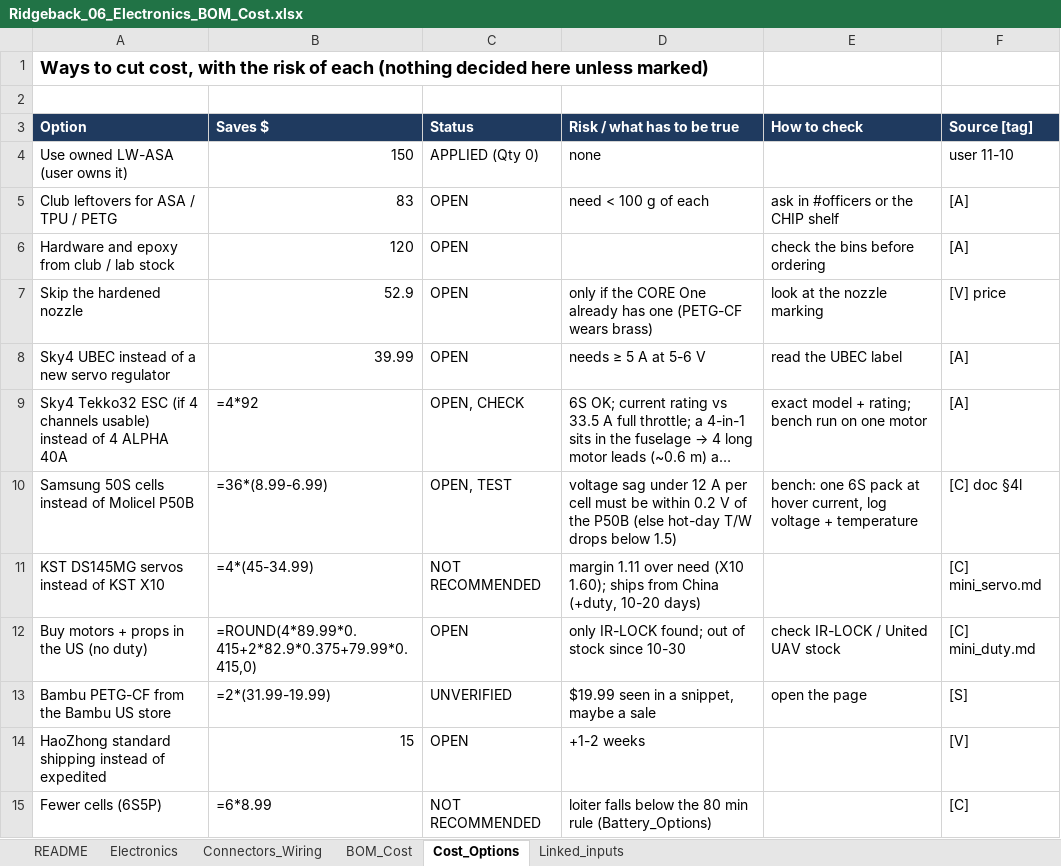
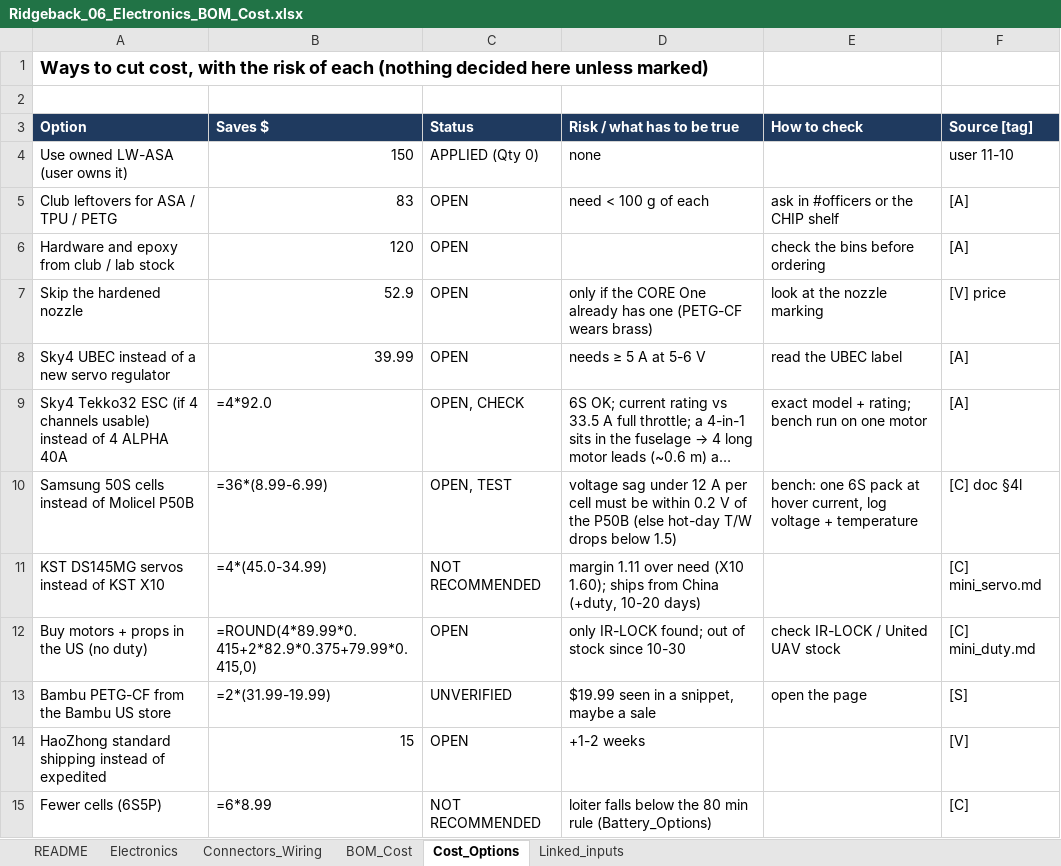
Before and after one commit to Stanford-SkyRunners/ridgeback-design, an Excel workbook: docs/sheets/Ridgeback_06_Electronics_BOM_Cost.xlsx, sheet Cost_Options, drawn as a sheet; long unchanged cells end in …; values as stored, in another font and other column widths than the file's, no borders; formulas without a stored value are shown as written; the diff names each change by its address in the sheet, - before the commit and + after, or states it on an @@ line.

Commit message:
Editable data: parts in data/parts.toml, design inputs in data/inputs.toml; GitHub rebuilds sheets and site on every save; Edit links on each part

```diff
--- a/docs/sheets/Ridgeback_06_Electronics_BOM_Cost.xlsx (sheet Cost_Options)
+++ b/docs/sheets/Ridgeback_06_Electronics_BOM_Cost.xlsx (sheet Cost_Options)
-B9 (Saves $): =4*92
+B9 (Saves $): =4*92.0
-B11 (Saves $): =4*(45-34.99)
+B11 (Saves $): =4*(45.0-34.99)
```
Also changed, not shown: sheet BOM_Cost, sheet Electronics, docs/sheets/Ridgeback_00_all_tabs_in_one.xlsx, docs/sheets/Ridgeback_01_Overview_Requirements_Decisions.xlsx, 20 other files.
